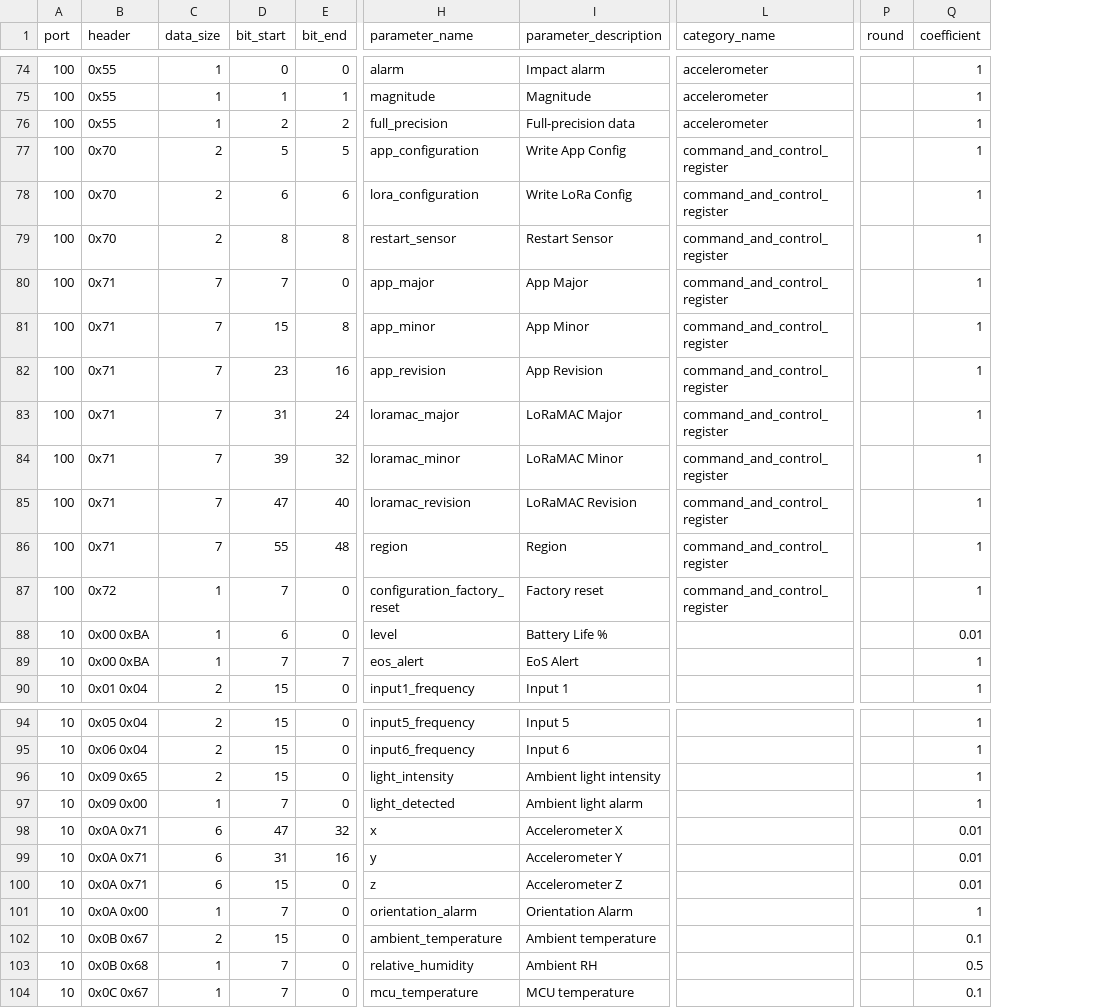
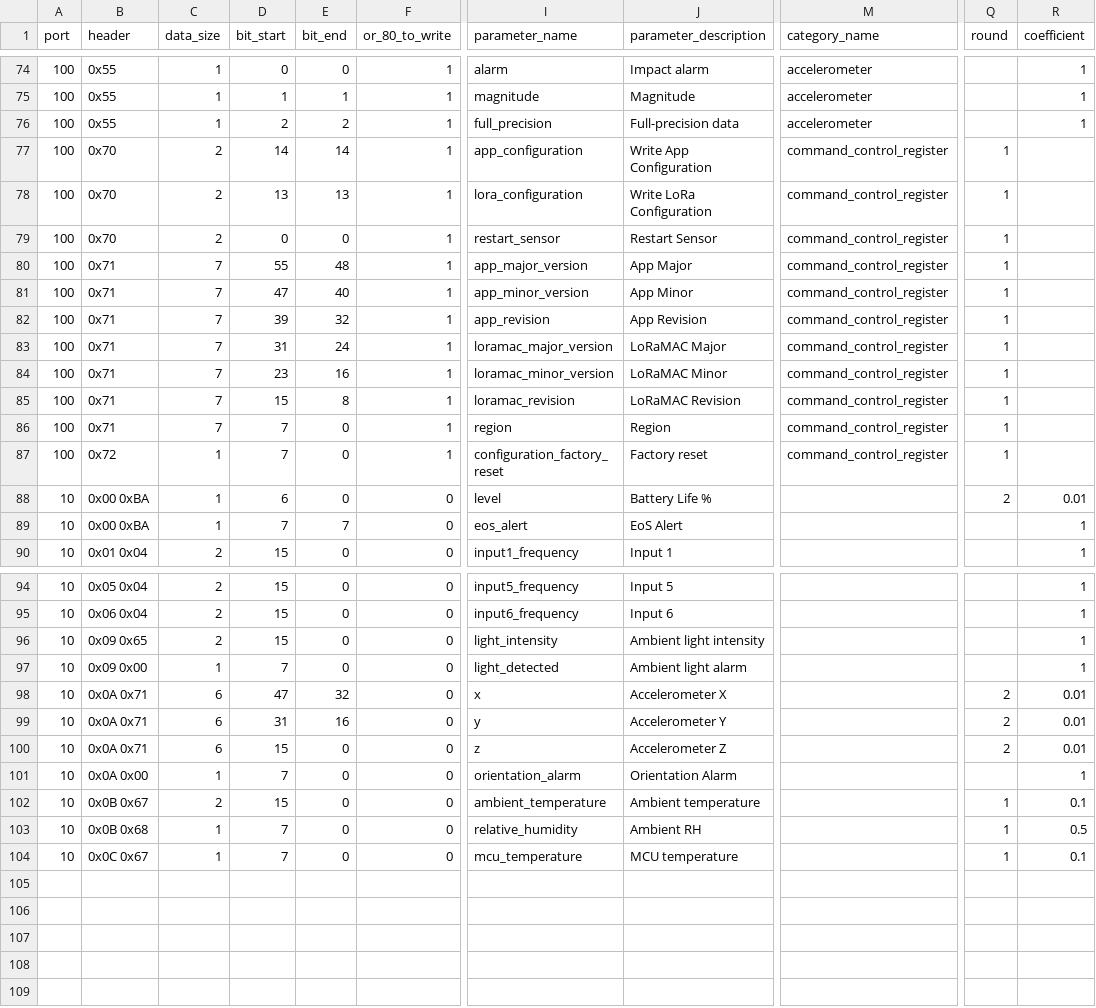
Before and after one commit to taraskuzyk/tek-sensor-config-backend-x-telia, a CSV file: resources/agriculturalSensor.csv, drawn as a sheet; only a part is shown, gaps mark what is left out; addresses are those after the commit; the diff covers the shown part only; the diff names each change by its address in the sheet, - before the commit and + after, or states it on an @@ line.

```diff
--- a/resources/agriculturalSensor.csv
+++ b/resources/agriculturalSensor.csv
+column F (or_80_to_write), rows 74-90: 1 | 1 | 1 | 1 | 1 | 1 | 1 | 1 | 1 | 1 | 1 | 1 | 1 | 1 | 0 | 0 | 0; rows 94-104: all 0
-D77 (bit_start): 5
+D77 (bit_start): 14
-E77 (bit_end): 5
+E77 (bit_end): 14
-J77 (parameter_description): Write App Config
+J77 (parameter_description): Write App Configuration
-M77:M87 (category_name): command_and_control_register
+M77:M87 (category_name): command_control_register
-Q77:Q87 (round): (empty)
+Q77:Q87 (round): 1
-R77:R87 (coefficient): 1
+R77:R87 (coefficient): (empty)
-D78 (bit_start): 6
+D78 (bit_start): 13
-E78 (bit_end): 6
+E78 (bit_end): 13
-J78 (parameter_description): Write LoRa Config
+J78 (parameter_description): Write LoRa Configuration
-D79 (bit_start): 8
+D79 (bit_start): 0
-E79 (bit_end): 8
+E79 (bit_end): 0
-D80 (bit_start): 7
+D80 (bit_start): 55
-E80 (bit_end): 0
+E80 (bit_end): 48
-I80 (parameter_name): app_major
+I80 (parameter_name): app_major_version
-D81 (bit_start): 15
+D81 (bit_start): 47
-E81 (bit_end): 8
+E81 (bit_end): 40
-I81 (parameter_name): app_minor
+I81 (parameter_name): app_minor_version
-D82 (bit_start): 23
+D82 (bit_start): 39
-E82 (bit_end): 16
+E82 (bit_end): 32
-I83 (parameter_name): loramac_major
+I83 (parameter_name): loramac_major_version
-D84 (bit_start): 39
+D84 (bit_start): 23
-E84 (bit_end): 32
+E84 (bit_end): 16
-I84 (parameter_name): loramac_minor
+I84 (parameter_name): loramac_minor_version
-D85 (bit_start): 47
+D85 (bit_start): 15
-E85 (bit_end): 40
+E85 (bit_end): 8
-D86 (bit_start): 55
+D86 (bit_start): 7
-E86 (bit_end): 48
+E86 (bit_end): 0
-Q88 (round): (empty)
+Q88 (round): 2
-Q98:Q100 (round): (empty)
+Q98:Q100 (round): 2
-Q102:Q104 (round): (empty)
+Q102:Q104 (round): 1
```
Also changed, not shown: 4 edited cells elsewhere in this file, resources/bleTracker.csv, resources/digitalSignage.csv, 13 other files.
